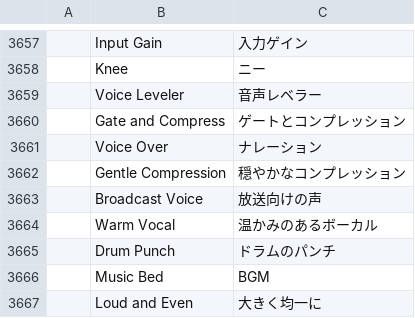
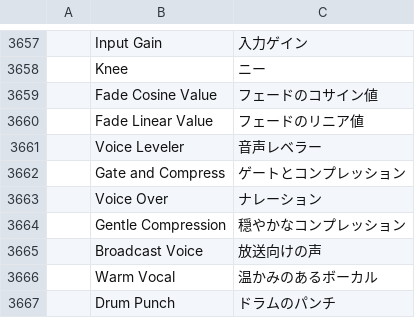
Before and after one commit to LaceEditing/filmcraft, a TSV file: crates/ui-egui/src/i18n/ja.tsv, drawn as a sheet; only a part is shown, gaps mark what is left out; the shorter side is filled out with more unchanged rows.

```diff
--- a/crates/ui-egui/src/i18n/ja.tsv
+++ b/crates/ui-egui/src/i18n/ja.tsv
@@ -3658,2 +3658,4 @@
 	Knee	ニー
+	Fade Cosine Value	フェードのコサイン値
+	Fade Linear Value	フェードのリニア値
 	Voice Leveler	音声レベラー
```
Also changed, not shown: crates/ui-egui/src/i18n/es.tsv, 4 other files.
